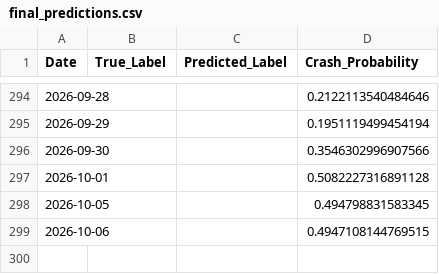
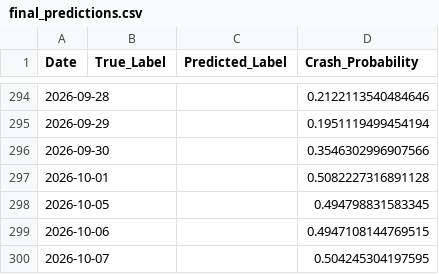
Before and after one commit to ExcelsiorSR/Project_QP, a CSV file: data/final_predictions.csv, drawn as a sheet; only a part is shown, gaps mark what is left out.

```diff
--- a/data/final_predictions.csv
+++ b/data/final_predictions.csv
@@ -299 +299,2 @@ Date,True_Label,Predicted_Label,Crash_Probability
 2026-10-06,,,0.4947108144769515
+2026-10-07,,,0.504245304197595
```
Also changed, not shown: data/macro_stress_signals.csv, 1 other file.
